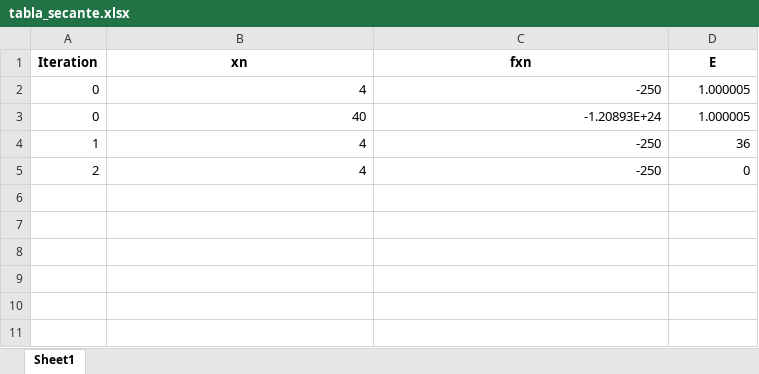
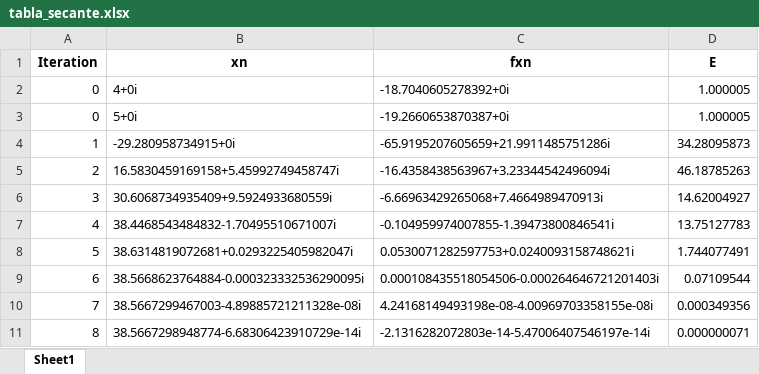
Before and after one commit to EvelynZapata20/SolveIT, an Excel workbook: app/tables/tabla_secante.xlsx, sheet Sheet1, drawn as a sheet; values as stored, in another font and other column widths than the file's, no borders; removed rows and columns are numbered as before the commit, all else as after; the diff names each change by its address in the sheet, - before the commit and + after, or states it on an @@ line.

```diff
--- a/app/tables/tabla_secante.xlsx (sheet Sheet1)
+++ b/app/tables/tabla_secante.xlsx (sheet Sheet1)
-B2 (xn): 4
+B2 (xn): 4+0i
-C2 (fxn): -250
+C2 (fxn): -18.7040605278392+0i
-B3 (xn): 40
+B3 (xn): 5+0i
-C3 (fxn): -1.20893E+24
+C3 (fxn): -19.2660653870387+0i
-row 4: 1 | 4 | -250 | 36
-row 5: 2 | 4 | -250 | 0
+row 4: 1 | -29.280958734915+0i | -65.9195207605659+21.9911485751286i | 34.28095873
+row 5: 2 | 16.5830459169158+5.45992749458747i | -16.4358438563967+3.23344542496094i | 46.18785263
+row 6: 3 | 30.6068734935409+9.5924933680559i | -6.66963429265068+7.4664989470913i | 14.62004927
+row 7: 4 | 38.4468543484832-1.70495510671007i | -0.104959974007855-1.39473800846541i | 13.75127783
+row 8: 5 | 38.6314819072681+0.0293225405982047i | 0.0530071282597753+0.0240093158748621i | 1.744077491
+row 9: 6 | 38.5668623764884-0.000323332536290095i | 0.000108435518054506-0.000264646721201403i | 0.07109544
+row 10: 7 | 38.5667299467003-4.89885721211328e-08i | 4.24168149493198e-08-4.00969703358155e-08i | 0.000349356
+row 11: 8 | 38.5667298948774-6.68306423910729e-14i | -2.1316282072803e-14-5.47006407546197e-14i | 0.000000071
```
Also changed, not shown: app/tables/multiple_roots_results.xlsx, app/tables/tabla_biseccion.xlsx, 16 other files.
